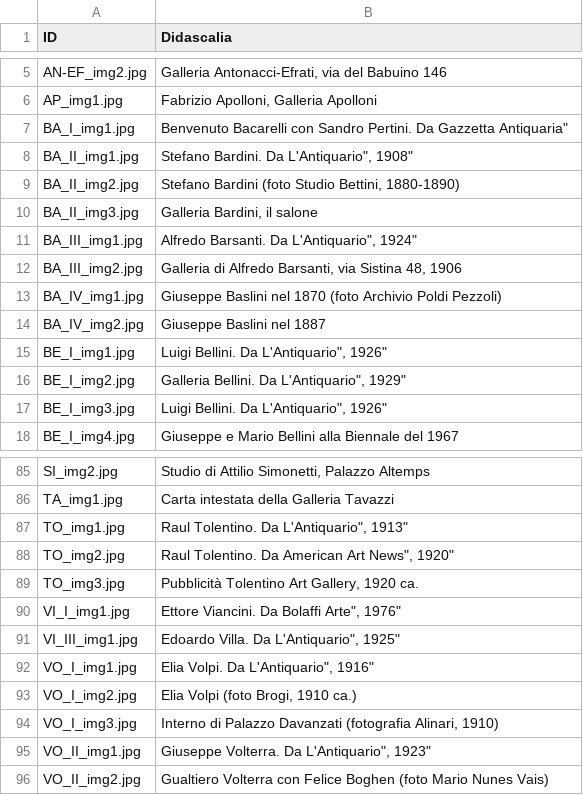
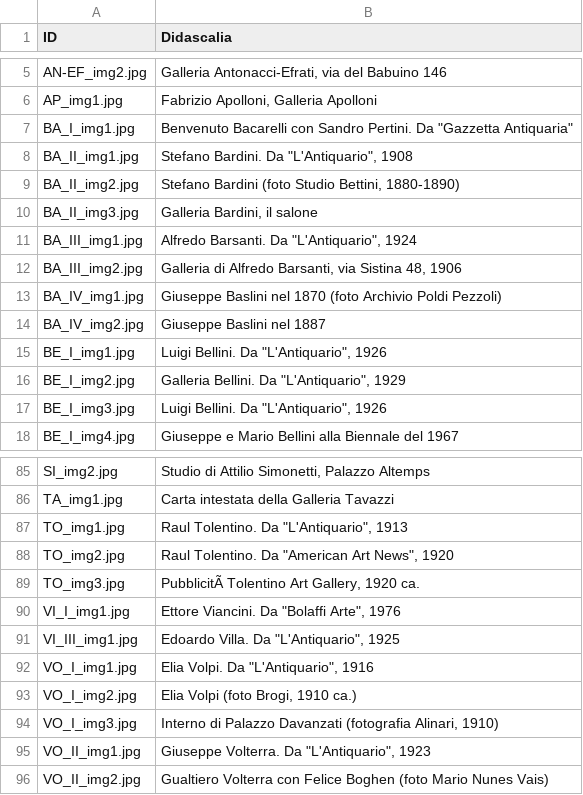
Before and after one commit to FondazioneFedericoZeri/Mercato_dell_arte, a TSV file: data/didascalie.tsv, drawn as a sheet; only a part is shown, gaps mark what is left out; the diff covers the shown part only; the diff names each change by its address in the sheet, - before the commit and + after, or states it on an @@ line.

```diff
--- a/data/didascalie.tsv
+++ b/data/didascalie.tsv
-B7 (Didascalia): …Pertini. Da Gazzetta Antiquaria"
+B7 (Didascalia): …Pertini. Da "Gazzetta Antiquaria"
-B8 (Didascalia): Stefano Bardini. Da L'Antiquario", 1908"
+B8 (Didascalia): Stefano Bardini. Da "L'Antiquario", 1908
-B11 (Didascalia): Alfredo Barsanti. Da L'Antiquario", 1924"
+B11 (Didascalia): Alfredo Barsanti. Da "L'Antiquario", 1924
-B15 (Didascalia): Luigi Bellini. Da L'Antiquario", 1926"
+B15 (Didascalia): Luigi Bellini. Da "L'Antiquario", 1926
-B16 (Didascalia): Galleria Bellini. Da L'Antiquario", 1929"
+B16 (Didascalia): Galleria Bellini. Da "L'Antiquario", 1929
-B17 (Didascalia): Luigi Bellini. Da L'Antiquario", 1926"
+B17 (Didascalia): Luigi Bellini. Da "L'Antiquario", 1926
-B87 (Didascalia): Raul Tolentino. Da L'Antiquario", 1913"
+B87 (Didascalia): Raul Tolentino. Da "L'Antiquario", 1913
-B88 (Didascalia): Raul Tolentino. Da American Art News", 1920"
+B88 (Didascalia): Raul Tolentino. Da "American Art News", 1920
-B89 (Didascalia): Pubblicità Tolentino Art Gallery, 1920 ca.
+B89 (Didascalia): PubblicitÃ Tolentino Art Gallery, 1920 ca.
-B90 (Didascalia): Ettore Viancini. Da Bolaffi Arte", 1976"
+B90 (Didascalia): Ettore Viancini. Da "Bolaffi Arte", 1976
-B91 (Didascalia): Edoardo Villa. Da L'Antiquario", 1925"
+B91 (Didascalia): Edoardo Villa. Da "L'Antiquario", 1925
-B92 (Didascalia): Elia Volpi. Da L'Antiquario", 1916"
+B92 (Didascalia): Elia Volpi. Da "L'Antiquario", 1916
-B95 (Didascalia): Giuseppe Volterra. Da L'Antiquario", 1923"
+B95 (Didascalia): Giuseppe Volterra. Da "L'Antiquario", 1923
```
Also changed, not shown: 23 edited cells elsewhere in this file.
